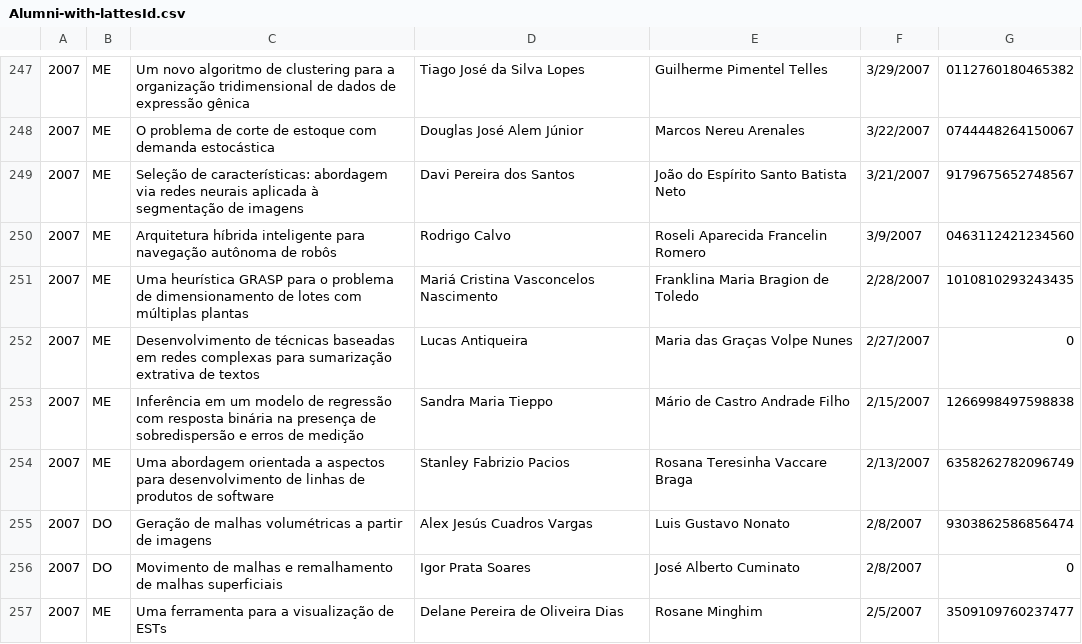
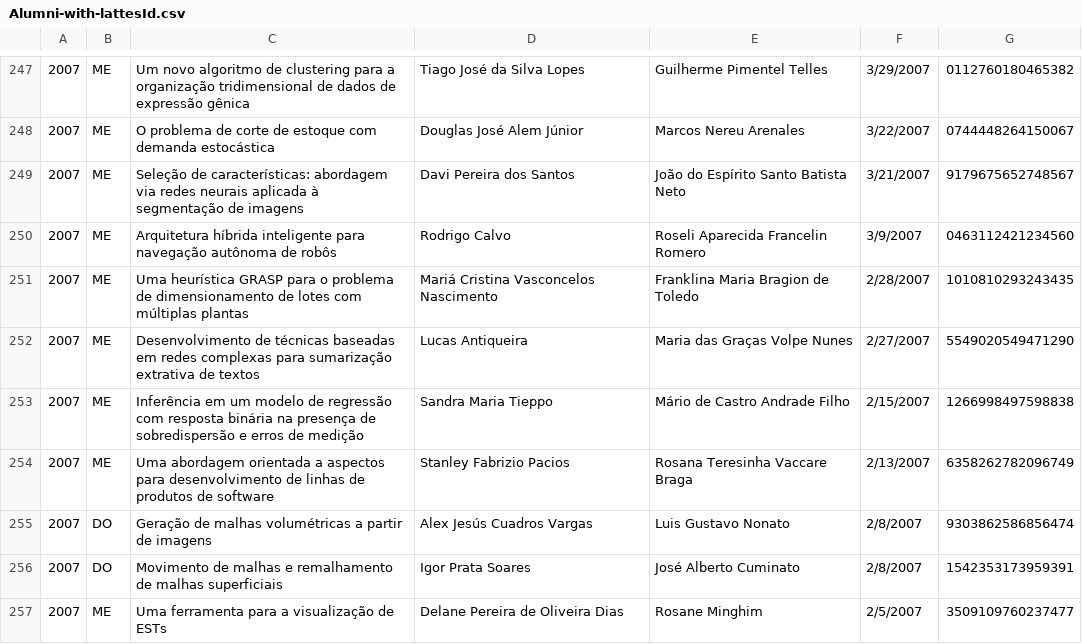
Before and after one commit to magsilva/ScienceAnalyzer, a CSV file: resources/Alumni-with-lattesId.csv, drawn as a sheet; only a part is shown, gaps mark what is left out; the diff covers the shown part only.

```diff
--- a/resources/Alumni-with-lattesId.csv
+++ b/resources/Alumni-with-lattesId.csv
@@ -251,3 +251,3 @@
 "2007","ME","Uma heurística GRASP para o problema de dimensionamento de lotes com múltiplas plantas","Mariá Cristina Vasconcelos Nascimento","Franklina Maria Bragion de Toledo","2/28/2007",1010810293243435
-"2007","ME","Desenvolvimento de técnicas baseadas em redes complexas para sumarização extrativa de textos","Lucas Antiqueira","Maria das Graças Volpe Nunes","2/27/2007",0
+"2007","ME","Desenvolvimento de técnicas baseadas em redes complexas para sumarização extrativa de textos","Lucas Antiqueira","Maria das Graças Volpe Nunes","2/27/2007",5549020549471290
 "2007","ME","Inferência em um modelo de regressão com resposta binária na presença de sobredispersão e erros de medição","Sandra Maria Tieppo","Mário de Castro Andrade Filho","2/15/2007",1266998497598838
@@ -255,3 +255,3 @@
 "2007","DO","Geração de malhas volumétricas a partir de imagens","Alex Jesús Cuadros Vargas","Luis Gustavo Nonato","2/8/2007",9303862586856474
-"2007","DO","Movimento de malhas e remalhamento de malhas superficiais","Igor Prata Soares","José Alberto Cuminato","2/8/2007",0
+"2007","DO","Movimento de malhas e remalhamento de malhas superficiais","Igor Prata Soares","José Alberto Cuminato","2/8/2007",1542353173959391
 "2007","ME","Uma ferramenta para a visualização de ESTs","Delane Pereira de Oliveira Dias","Rosane Minghim","2/5/2007",3509109760237477
```
Also changed, not shown: 68 edited cells elsewhere in this file, 1 other file.
